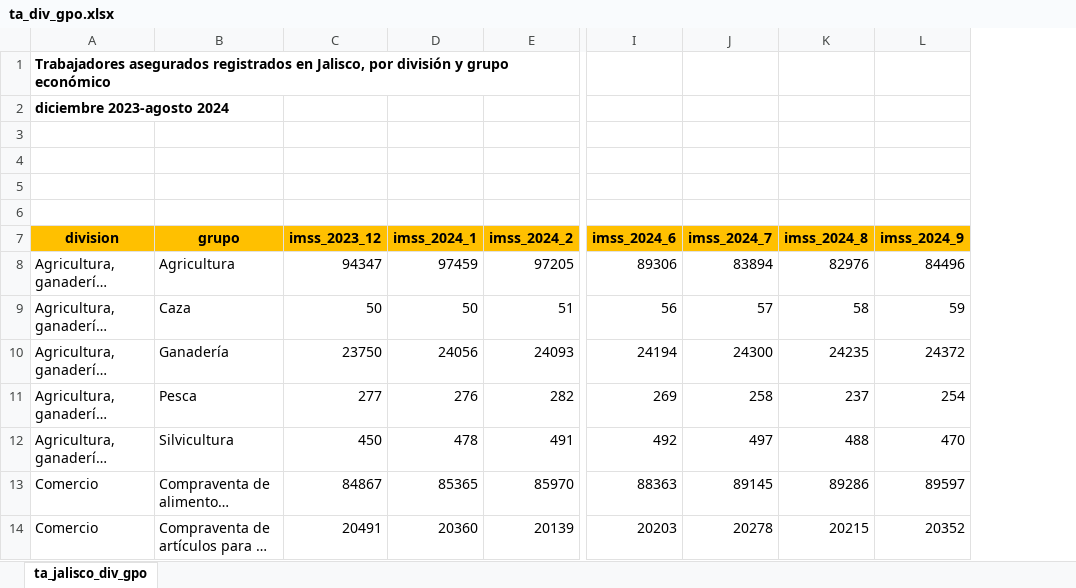
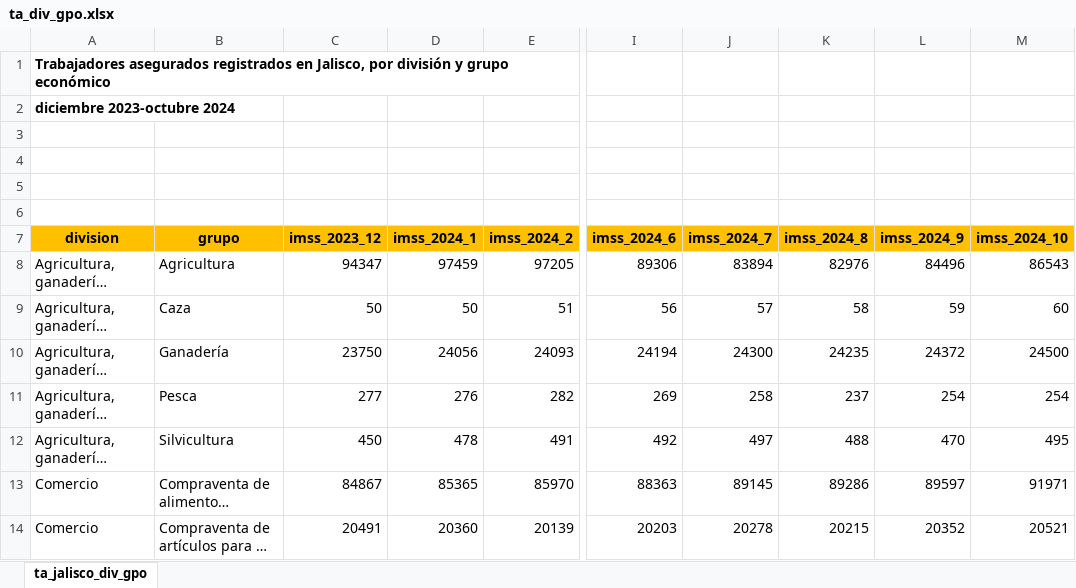
Before and after one commit to DIEEF-IIEG/SIE, an Excel workbook: Historicos/ta_div_gpo.xlsx, sheet ta_jalisco_div_gpo, drawn as a sheet; only a part is shown, gaps mark what is left out; long unchanged cells end in …; values as stored, in another font and other column widths than the file's, no borders; the diff names each change by its address in the sheet, - before the commit and + after, or states it on an @@ line.

Commit message:
SIE

```diff
--- a/Historicos/ta_div_gpo.xlsx (sheet ta_jalisco_div_gpo)
+++ b/Historicos/ta_div_gpo.xlsx (sheet ta_jalisco_div_gpo)
+column M (imss_2024_10), rows 8-14: 86543 | 60 | 24500 | 254 | 495 | 91971 | 20521
-A2 (division): diciembre 2023-agosto 2024
+A2 (division): diciembre 2023-octubre 2024
```
